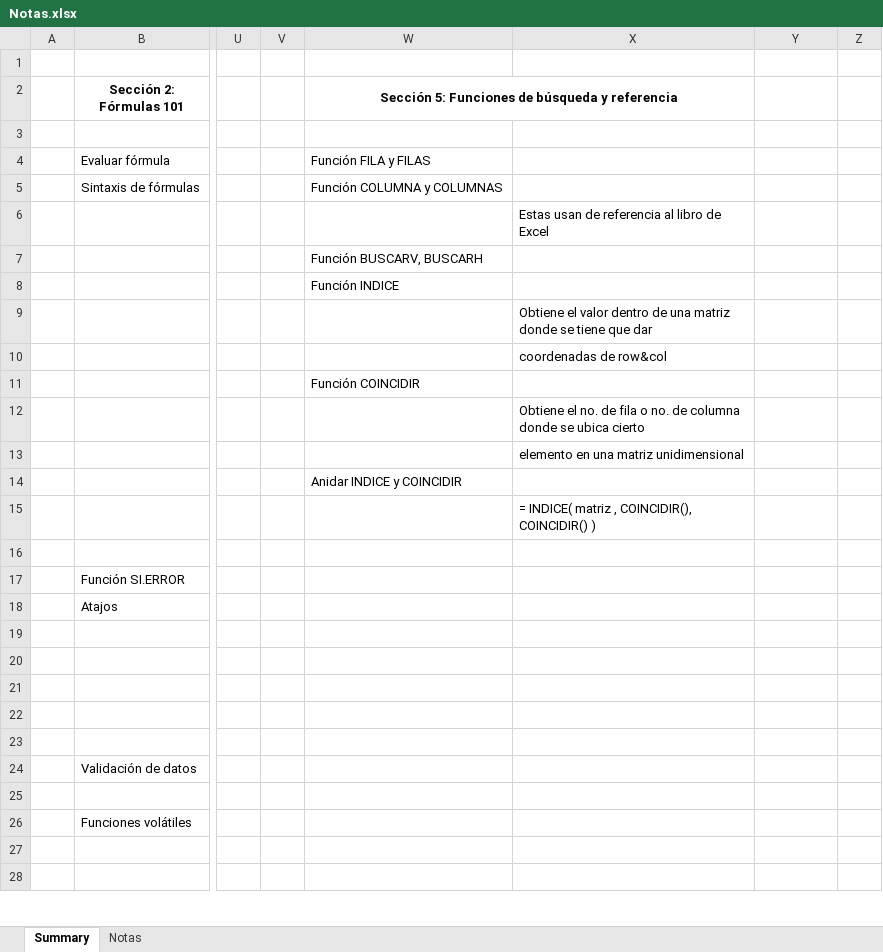
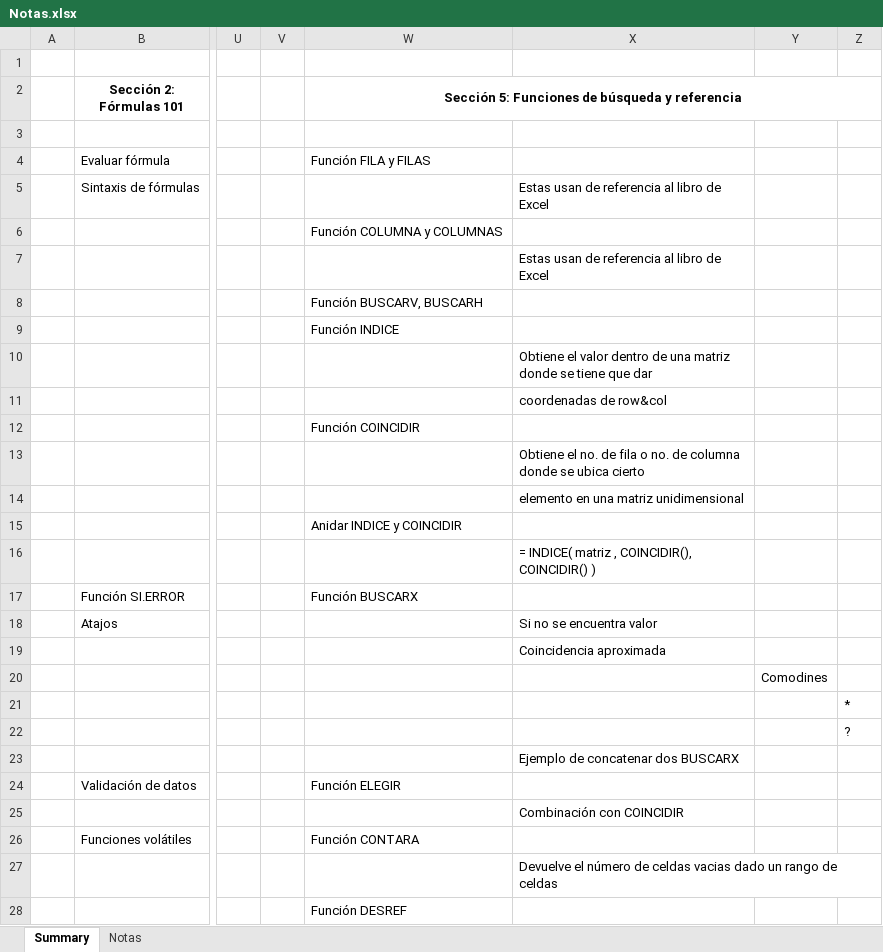
Before and after one commit to CarlosCamposs/Udemy-Excel, an Excel workbook: Notas.xlsx, sheet Summary, drawn as a sheet; only a part is shown, gaps mark what is left out; values as stored, in another font and other column widths than the file's, no borders; removed rows and columns are numbered as before the commit, all else as after; the diff covers the shown part only; the diff names each change by its address in the sheet, - before the commit and + after, or states it on an @@ line.

```diff
--- a/Notas.xlsx (sheet Summary)
+++ b/Notas.xlsx (sheet Summary)
-W2:X2 merged
+W2:Z2 merged
-W5: Función COLUMNA y COLUMNAS
+W5: (empty)
-X5: (empty)
+X5: Estas usan de referencia al libro de Excel
-W6: (empty)
+W6: Función COLUMNA y COLUMNAS
-X6: Estas usan de referencia al libro de Excel
+X6: (empty)
-W7: Función BUSCARV, BUSCARH
+W7: (empty)
-X7: (empty)
+X7: Estas usan de referencia al libro de Excel
-W8: Función INDICE
+W8: Función BUSCARV, BUSCARH
-W9: (empty)
+W9: Función INDICE
-X9: Obtiene el valor dentro de una matriz donde se tiene que dar
+X9: (empty)
-X10: coordenadas de row&col
+X10: Obtiene el valor dentro de una matriz donde se tiene que dar
-W11: Función COINCIDIR
+W11: (empty)
-X11: (empty)
+X11: coordenadas de row&col
-W12: (empty)
+W12: Función COINCIDIR
-X12: Obtiene el no. de fila o no. de columna donde se ubica cierto
+X12: (empty)
-X13: elemento en una matriz unidimensional
+X13: Obtiene el no. de fila o no. de columna donde se ubica cierto
-W14: Anidar INDICE y COINCIDIR
+W14: (empty)
-X14: (empty)
+X14: elemento en una matriz unidimensional
-W15: (empty)
+W15: Anidar INDICE y COINCIDIR
-X15: = INDICE( matriz , COINCIDIR(), COINCIDIR() )
+X15: (empty)
-X16: (empty)
+X16: = INDICE( matriz , COINCIDIR(), COINCIDIR() )
-W17: (empty)
+W17: Función BUSCARX
-X18: (empty)
+X18: Si no se encuentra valor
-X19: (empty)
+X19: Coincidencia aproximada
-Y20: (empty)
+Y20: Comodines
-Z21: (empty)
+Z21: *
-Z22: (empty)
+Z22: ?
-X23: (empty)
+X23: Ejemplo de concatenar dos BUSCARX
-W24: (empty)
+W24: Función ELEGIR
-X25: (empty)
+X25: Combinación con COINCIDIR
-W26: (empty)
+W26: Función CONTARA
-X27: (empty)
+X27: Devuelve el número de celdas vacias dado un rango de celdas
-W28: (empty)
+W28: Función DESREF
```
Also changed, not shown: 1 added row and 1 edited cell elsewhere in this sheet, sheet Notas.
